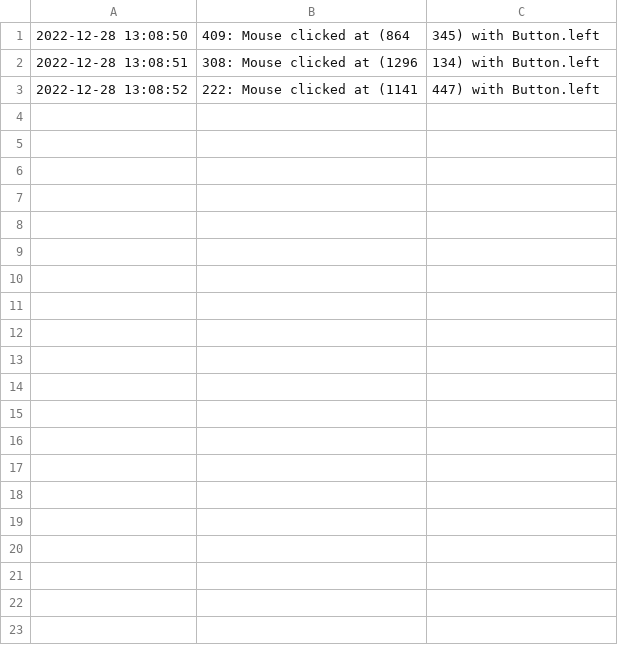
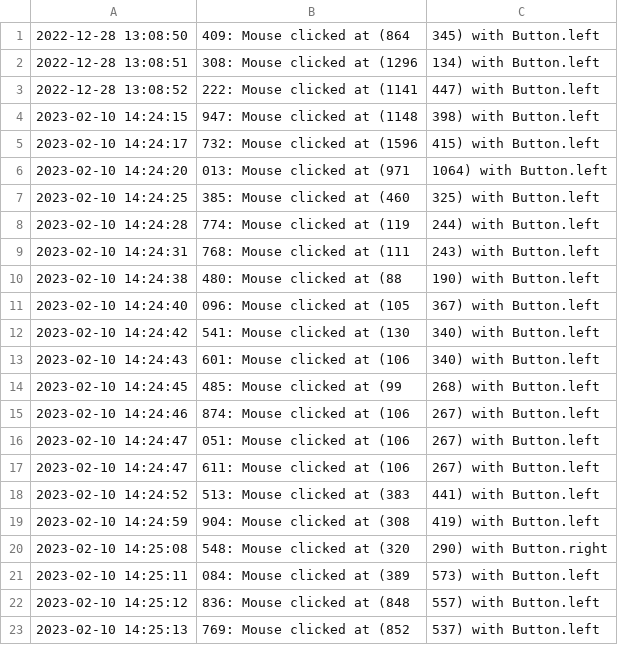
Before and after one commit to sonutapu/workcomposer_main_v1, a CSV file: mouseclick-log.csv, drawn as a sheet; only a part is shown; the diff covers the shown part only.

```diff
--- a/mouseclick-log.csv
+++ b/mouseclick-log.csv
@@ -3 +3,21 @@
 2022-12-28 13:08:52,222: Mouse clicked at (1141, 447) with Button.left
+2023-02-10 14:24:15,947: Mouse clicked at (1148, 398) with Button.left
+2023-02-10 14:24:17,732: Mouse clicked at (1596, 415) with Button.left
+2023-02-10 14:24:20,013: Mouse clicked at (971, 1064) with Button.left
+2023-02-10 14:24:25,385: Mouse clicked at (460, 325) with Button.left
+2023-02-10 14:24:28,774: Mouse clicked at (119, 244) with Button.left
+2023-02-10 14:24:31,768: Mouse clicked at (111, 243) with Button.left
+2023-02-10 14:24:38,480: Mouse clicked at (88, 190) with Button.left
+2023-02-10 14:24:40,096: Mouse clicked at (105, 367) with Button.left
+2023-02-10 14:24:42,541: Mouse clicked at (130, 340) with Button.left
+2023-02-10 14:24:43,601: Mouse clicked at (106, 340) with Button.left
+2023-02-10 14:24:45,485: Mouse clicked at (99, 268) with Button.left
+2023-02-10 14:24:46,874: Mouse clicked at (106, 267) with Button.left
+2023-02-10 14:24:47,051: Mouse clicked at (106, 267) with Button.left
+2023-02-10 14:24:47,611: Mouse clicked at (106, 267) with Button.left
+2023-02-10 14:24:52,513: Mouse clicked at (383, 441) with Button.left
+2023-02-10 14:24:59,904: Mouse clicked at (308, 419) with Button.left
+2023-02-10 14:25:08,548: Mouse clicked at (320, 290) with Button.right
+2023-02-10 14:25:11,084: Mouse clicked at (389, 573) with Button.left
+2023-02-10 14:25:12,836: Mouse clicked at (848, 557) with Button.left
+2023-02-10 14:25:13,769: Mouse clicked at (852, 537) with Button.left
```
Also changed, not shown: 45 added rows elsewhere in this file, 7 other files.
